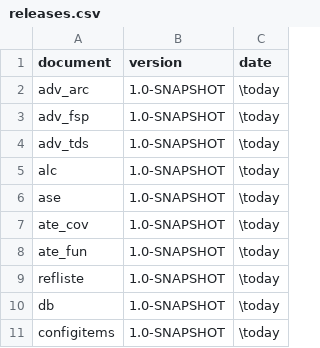
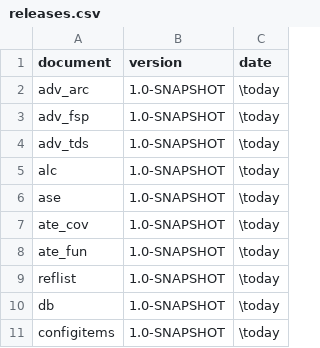
Before and after one commit to n-design/n-doc, a CSV file: common/db/releases.csv, drawn as a sheet.

Commit message:
Renamed refliste to reflist

```diff
--- a/common/db/releases.csv
+++ b/common/db/releases.csv
@@ -8,3 +8,3 @@ ate_cov;1.0-SNAPSHOT;\today
 ate_fun;1.0-SNAPSHOT;\today
-refliste;1.0-SNAPSHOT;\today
+reflist;1.0-SNAPSHOT;\today
 db;1.0-SNAPSHOT;\today
```
Also changed, not shown: common/test_db/releases.csv, 13 other files.
